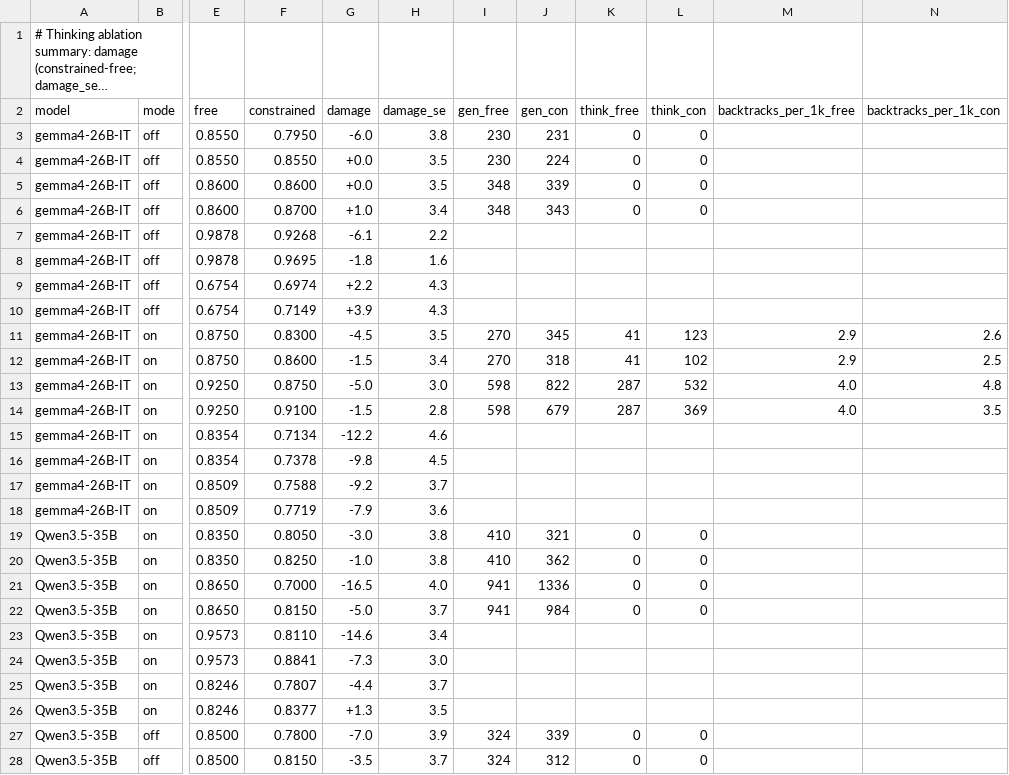
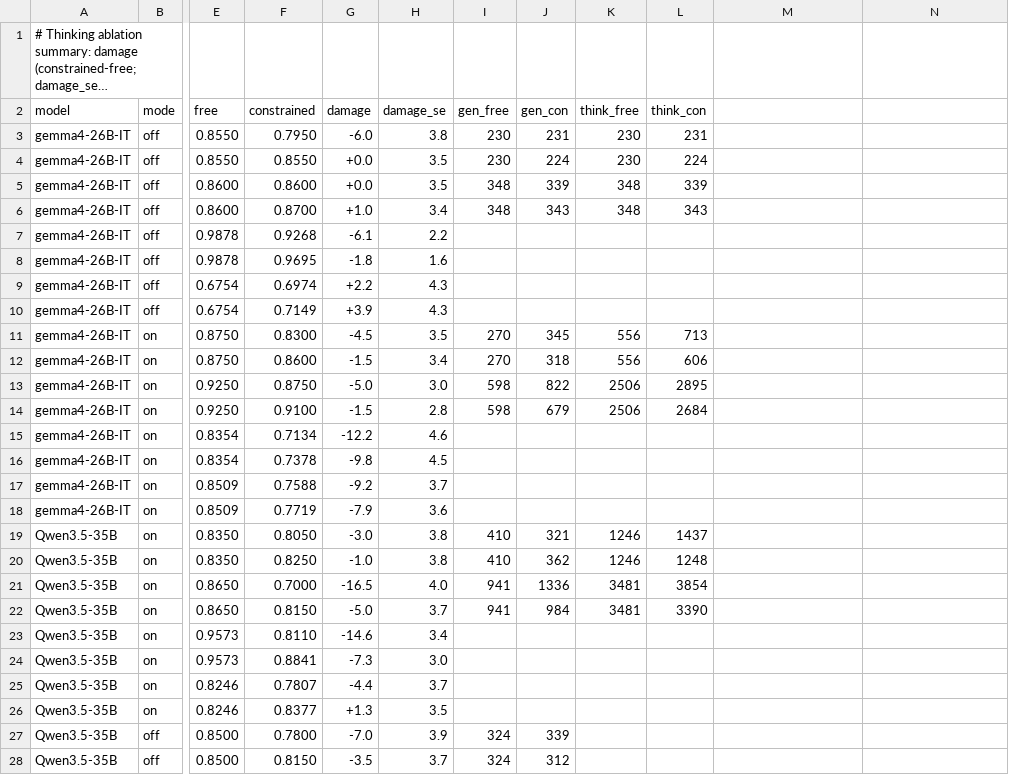
Before and after one commit to ncylich/temporal-moe, a CSV file: results/ablations/think_ablation_summary.csv, drawn as a sheet; only a part is shown, gaps mark what is left out; long unchanged cells end in …; the diff covers the shown part only; the diff names each change by its address in the sheet, - before the commit and + after, or states it on an @@ line.

Commit message:
Fix think-length instrumentation defect: per-item think_toks/backtracks measured POST-STRIP text (0 for closed blocks, full length for capped) -- removed; think lengths now solely from raw doc-keyed think_toks_by_doc. Summary regenerated: all thinking models incl. gpt-oss-120b lengthen 1.1-1.3x at R=k, dose-dependent; prior gemma 41->123 rows and backtracks columns were artifacts

```diff
--- a/results/ablations/think_ablation_summary.csv
+++ b/results/ablations/think_ablation_summary.csv
-M2: backtracks_per_1k_free
+M2: (empty)
-N2: backtracks_per_1k_con
+N2: (empty)
-K3:K4 (think_free): 0
+K3:K4 (think_free): 230
-L3 (think_con): 0
+L3 (think_con): 231
-L4 (think_con): 0
+L4 (think_con): 224
-K5:K6 (think_free): 0
+K5:K6 (think_free): 348
-L5 (think_con): 0
+L5 (think_con): 339
-L6 (think_con): 0
+L6 (think_con): 343
-K11:K12 (think_free): 41
+K11:K12 (think_free): 556
-L11 (think_con): 123
+L11 (think_con): 713
-M11:M12: 2.9
+M11:M12: (empty)
-N11: 2.6
+N11: (empty)
-L12 (think_con): 102
+L12 (think_con): 606
-N12: 2.5
+N12: (empty)
-K13:K14 (think_free): 287
+K13:K14 (think_free): 2506
-L13 (think_con): 532
+L13 (think_con): 2895
-M13:M14: 4.0
+M13:M14: (empty)
-N13: 4.8
+N13: (empty)
-L14 (think_con): 369
+L14 (think_con): 2684
-N14: 3.5
+N14: (empty)
-K19:K20 (think_free): 0
+K19:K20 (think_free): 1246
-L19 (think_con): 0
+L19 (think_con): 1437
-L20 (think_con): 0
+L20 (think_con): 1248
-K21:K22 (think_free): 0
+K21:K22 (think_free): 3481
-L21 (think_con): 0
+L21 (think_con): 3854
-L22 (think_con): 0
+L22 (think_con): 3390
-K27:K28 (think_free): 0
+K27:K28 (think_free): (empty)
-L27:L28 (think_con): 0
+L27:L28 (think_con): (empty)
```
Also changed, not shown: 52 edited cells elsewhere in this file, 3 other files.
